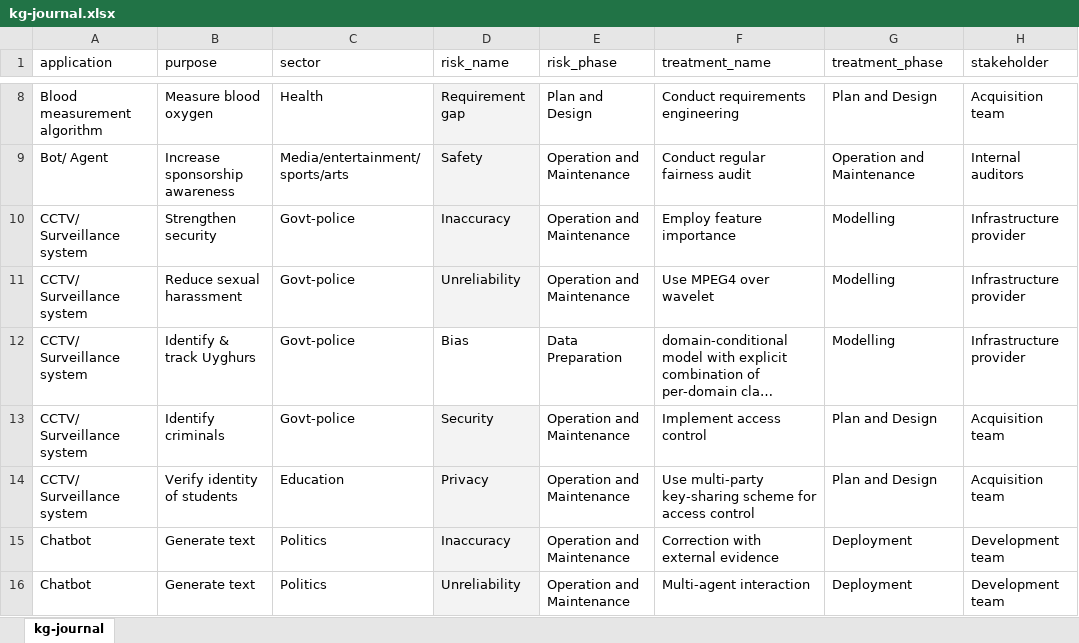
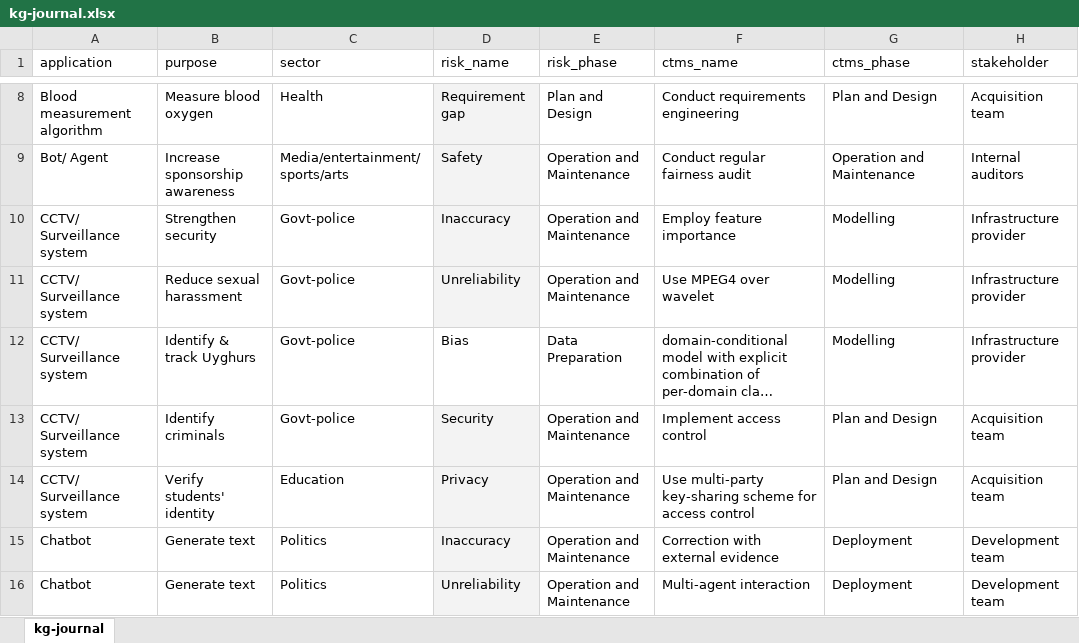
Before and after one commit to renaissance2005/fd-guidelines, an Excel workbook: kg-journal.xlsx, sheet kg-journal, drawn as a sheet; only a part is shown, gaps mark what is left out; long unchanged cells end in …; values as stored, in another font and other column widths than the file's, no borders; the diff covers the shown part only; the diff names each change by its address in the sheet, - before the commit and + after, or states it on an @@ line.

```diff
--- a/kg-journal.xlsx (sheet kg-journal)
+++ b/kg-journal.xlsx (sheet kg-journal)
-F1: treatment_name
+F1: ctms_name
-G1: treatment_phase
+G1: ctms_phase
-B14 (purpose): Verify identity of students
+B14 (purpose): Verify students' identity
```
Also changed, not shown: 2 added rows, 2 removed rows, 18 edited cells and cell formats elsewhere in this sheet, 3 other files.
